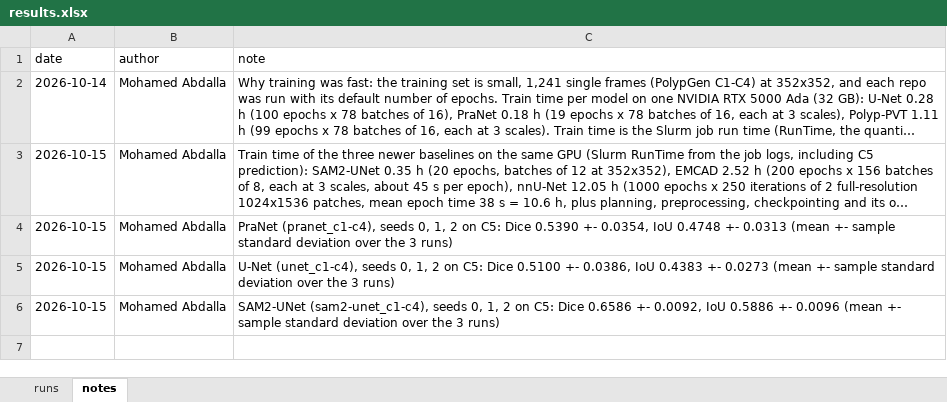
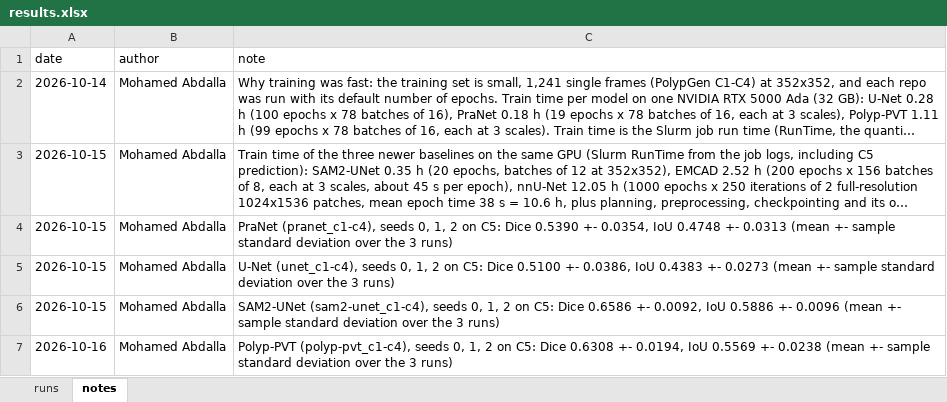
Before and after one commit to mohamedmaherabdalla/MedAI-Project, an Excel workbook: docs/results.xlsx, sheet notes, drawn as a sheet; long unchanged cells end in …; values as stored, in another font and other column widths than the file's, no borders; the diff names each change by its address in the sheet, - before the commit and + after, or states it on an @@ line.

Commit message:
Add Polyp-PVT seed 2 (PC) and the 3-seed note

```diff
--- a/docs/results.xlsx (sheet notes)
+++ b/docs/results.xlsx (sheet notes)
+row 7: 2026-10-16 | Mohamed Abdalla | Polyp-PVT (polyp-pvt_c1-c4), seeds 0, 1, 2 on C5: Dice 0.6308 +- 0.0194, IoU 0.5569 +- 0.0238 (mean +- sample standard deviation over the 3 runs)
```
Also changed, not shown: sheet runs, 1 other file.
